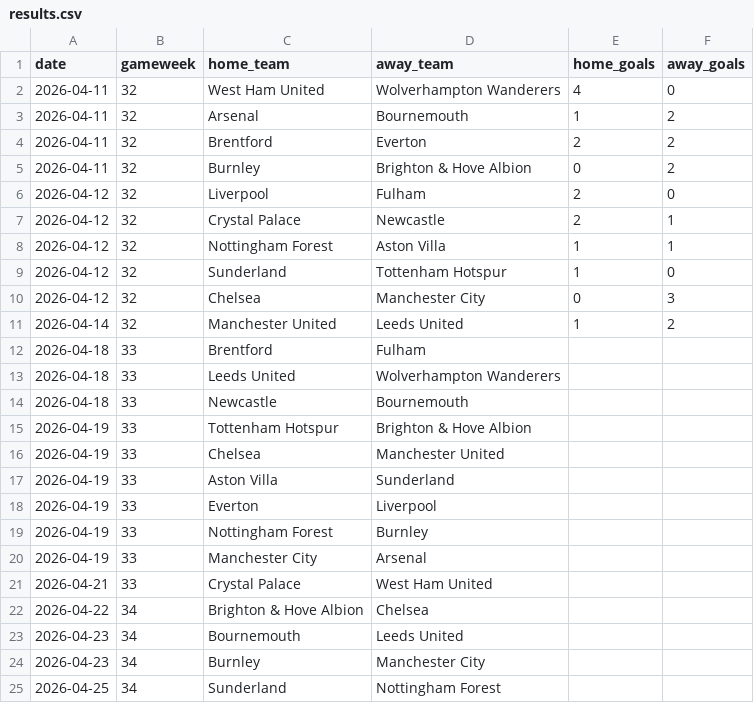
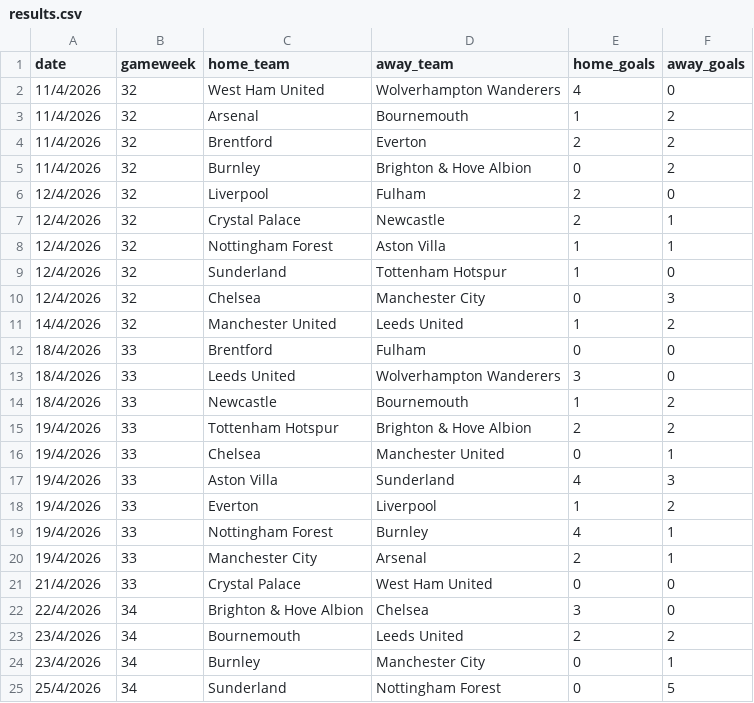
Before and after one commit to Leungandrew9777/Augo, a CSV file: results.csv, drawn as a sheet; only a part is shown; the diff covers the shown part only.

```diff
--- a/results.csv
+++ b/results.csv
@@ -1,25 +1,25 @@
 date,gameweek,home_team,away_team,home_goals,away_goals
-2026-04-11,32,West Ham United,Wolverhampton Wanderers,4,0
-2026-04-11,32,Arsenal,Bournemouth,1,2
-2026-04-11,32,Brentford,Everton,2,2
-2026-04-11,32,Burnley,Brighton & Hove Albion,0,2
-2026-04-12,32,Liverpool,Fulham,2,0
-2026-04-12,32,Crystal Palace,Newcastle,2,1
-2026-04-12,32,Nottingham Forest,Aston Villa,1,1
-2026-04-12,32,Sunderland,Tottenham Hotspur,1,0
-2026-04-12,32,Chelsea,Manchester City,0,3
-2026-04-14,32,Manchester United,Leeds United,1,2
-2026-04-18,33,Brentford,Fulham,,
-2026-04-18,33,Leeds United,Wolverhampton Wanderers,,
-2026-04-18,33,Newcastle,Bournemouth,,
-2026-04-19,33,Tottenham Hotspur,Brighton & Hove Albion,,
-2026-04-19,33,Chelsea,Manchester United,,
-2026-04-19,33,Aston Villa,Sunderland,,
-2026-04-19,33,Everton,Liverpool,,
-2026-04-19,33,Nottingham Forest,Burnley,,
-2026-04-19,33,Manchester City,Arsenal,,
-2026-04-21,33,Crystal Palace,West Ham United,,
-2026-04-22,34,Brighton & Hove Albion,Chelsea,,
-2026-04-23,34,Bournemouth,Leeds United,,
-2026-04-23,34,Burnley,Manchester City,,
-2026-04-25,34,Sunderland,Nottingham Forest,,
+11/4/2026,32,West Ham United,Wolverhampton Wanderers,4,0
+11/4/2026,32,Arsenal,Bournemouth,1,2
+11/4/2026,32,Brentford,Everton,2,2
+11/4/2026,32,Burnley,Brighton & Hove Albion,0,2
+12/4/2026,32,Liverpool,Fulham,2,0
+12/4/2026,32,Crystal Palace,Newcastle,2,1
+12/4/2026,32,Nottingham Forest,Aston Villa,1,1
+12/4/2026,32,Sunderland,Tottenham Hotspur,1,0
+12/4/2026,32,Chelsea,Manchester City,0,3
+14/4/2026,32,Manchester United,Leeds United,1,2
+18/4/2026,33,Brentford,Fulham,0,0
+18/4/2026,33,Leeds United,Wolverhampton Wanderers,3,0
+18/4/2026,33,Newcastle,Bournemouth,1,2
+19/4/2026,33,Tottenham Hotspur,Brighton & Hove Albion,2,2
+19/4/2026,33,Chelsea,Manchester United,0,1
+19/4/2026,33,Aston Villa,Sunderland,4,3
+19/4/2026,33,Everton,Liverpool,1,2
+19/4/2026,33,Nottingham Forest,Burnley,4,1
+19/4/2026,33,Manchester City,Arsenal,2,1
+21/4/2026,33,Crystal Palace,West Ham United,0,0
+22/4/2026,34,Brighton & Hove Albion,Chelsea,3,0
+23/4/2026,34,Bournemouth,Leeds United,2,2
+23/4/2026,34,Burnley,Manchester City,0,1
+25/4/2026,34,Sunderland,Nottingham Forest,0,5
```
Also changed, not shown: 6 added rows, 5 removed rows and 61 edited cells elsewhere in this file, fixtures.csv, 23 other files.
